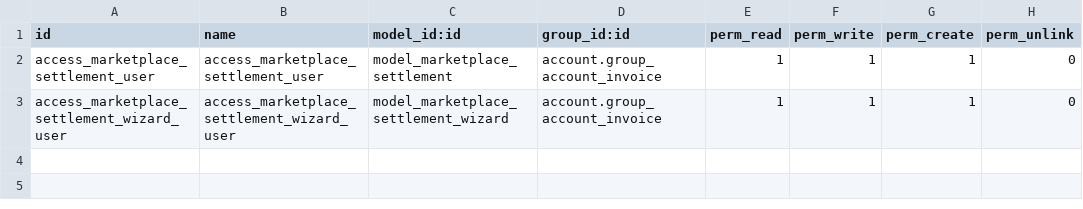
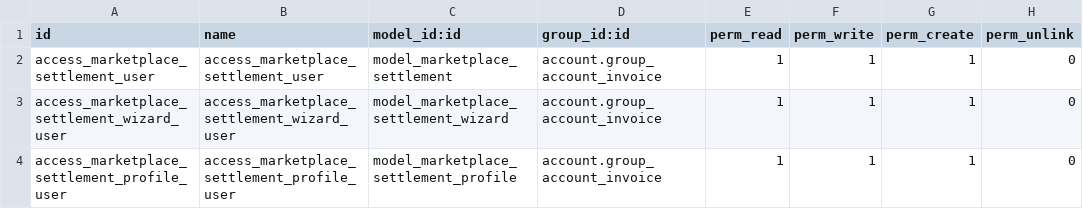
Before and after one commit to apcball/apcball, a CSV file: marketplace_settlement/security/ir.model.access.csv, drawn as a sheet.

```diff
--- a/marketplace_settlement/security/ir.model.access.csv
+++ b/marketplace_settlement/security/ir.model.access.csv
@@ -3 +3,2 @@ access_marketplace_settlement_user,access_marketplace_settlement_user,model_mark
 access_marketplace_settlement_wizard_user,access_marketplace_settlement_wizard_user,model_marketplace_settlement_wizard,account.group_account_invoice,1,1,1,0
+access_marketplace_settlement_profile_user,access_marketplace_settlement_profile_user,model_marketplace_settlement_profile,account.group_account_invoice,1,1,1,0
```
Also changed, not shown: 7 other files.
